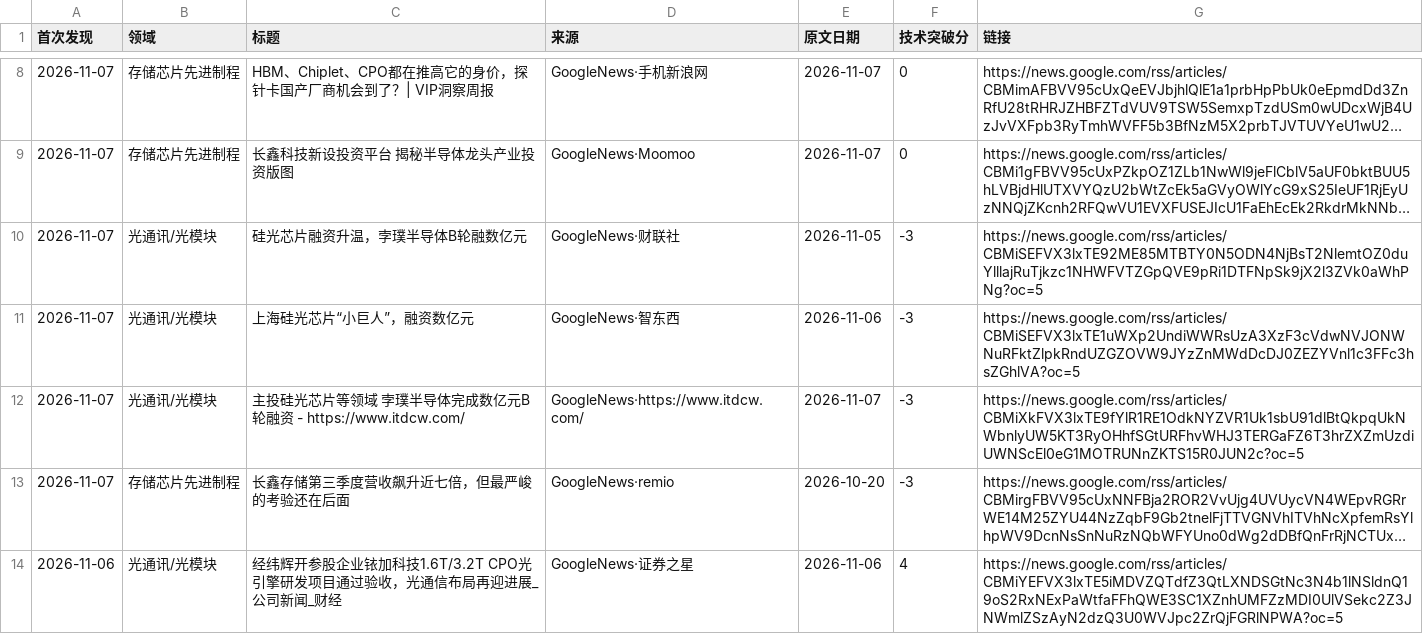
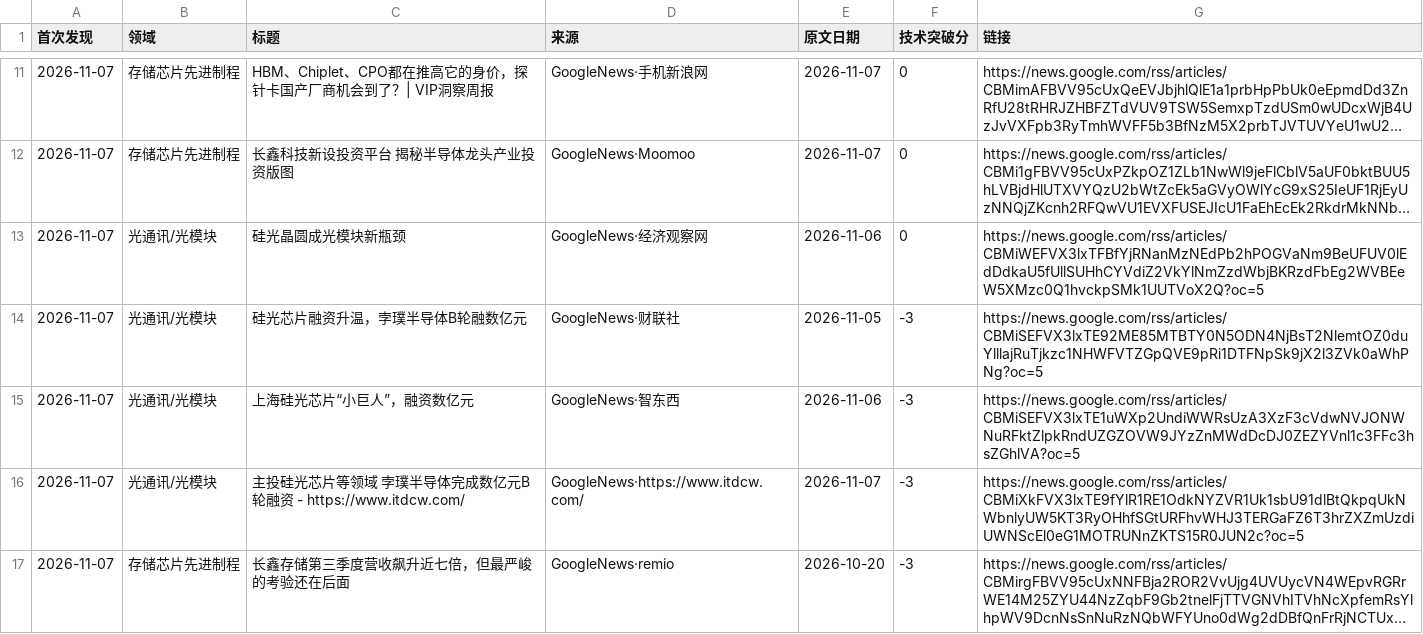
Before and after one commit to fenggg1988/china-semi-tracker, a CSV file: data/news.csv, drawn as a sheet; only a part is shown, gaps mark what is left out; the shorter side is filled out with more unchanged rows; long unchanged cells end in …; the diff covers the shown part only; the diff names each change by its address in the sheet, - before the commit and + after, or states it on an @@ line.

```diff
--- a/data/news.csv
+++ b/data/news.csv
+row 13: 2026-11-07 | 光通讯/光模块 | 硅光晶圆成光模块新瓶颈 | GoogleNews·经济观察网 | 2026-11-06 | 0 | https://news.google.com/rss/articles/CBMiWEFVX3lxTFBfYjRNanMzNEdPb2hPOGVaNm9BeUFUV0lEdDdkaU5fUllSUHhCYVdiZ2VkYlNmZzdWbjBKRzdFbEg2WVBEeW5XMzc0Q1hvckpSMk1UUTVoX2Q?oc=5
```
Also changed, not shown: 4 added rows elsewhere in this file, 2 other files.
